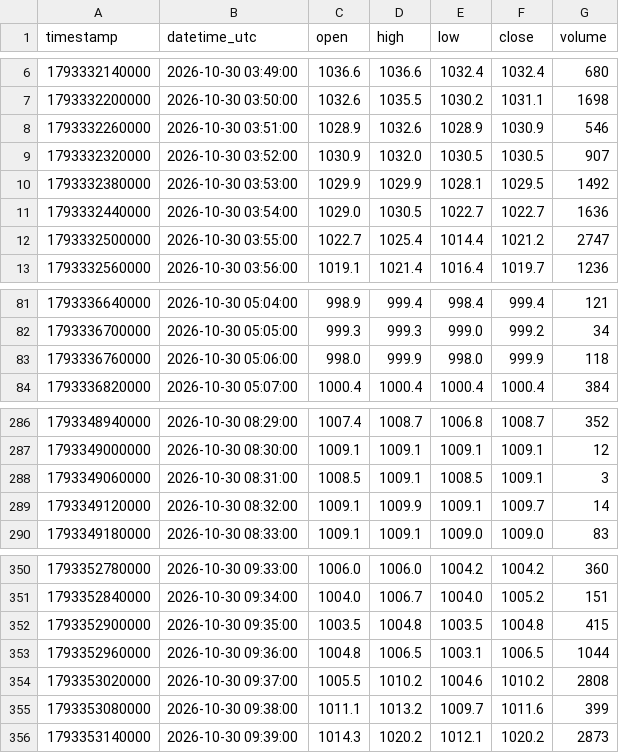
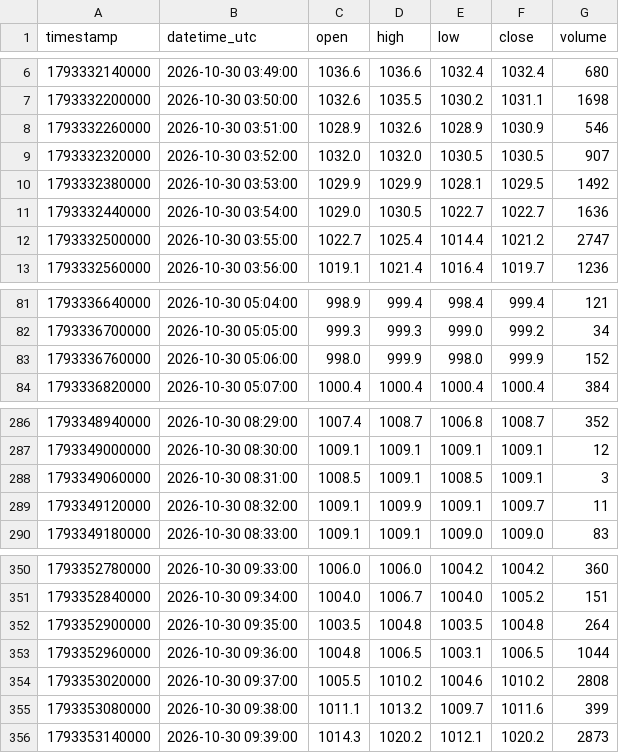
Before and after one commit to parshant65-lang/India-Stocks-2101-2130-Historical-Data, a CSV file: SBCL/1m/2026/10/SBCL_1m_2026-10-30.csv, drawn as a sheet; only a part is shown, gaps mark what is left out.

```diff
--- a/SBCL/1m/2026/10/SBCL_1m_2026-10-30.csv
+++ b/SBCL/1m/2026/10/SBCL_1m_2026-10-30.csv
@@ -8,3 +8,3 @@ timestamp,datetime_utc,open,high,low,close,volume
 1793332260000,2026-10-30 03:51:00,1028.9,1032.6,1028.9,1030.9,546
-1793332320000,2026-10-30 03:52:00,1030.9,1032.0,1030.5,1030.5,907
+1793332320000,2026-10-30 03:52:00,1032.0,1032.0,1030.5,1030.5,907
 1793332380000,2026-10-30 03:53:00,1029.9,1029.9,1028.1,1029.5,1492
@@ -82,3 +82,3 @@ timestamp,datetime_utc,open,high,low,close,volume
 1793336700000,2026-10-30 05:05:00,999.3,999.3,999.0,999.2,34
-1793336760000,2026-10-30 05:06:00,998.0,999.9,998.0,999.9,118
+1793336760000,2026-10-30 05:06:00,998.0,999.9,998.0,999.9,152
 1793336820000,2026-10-30 05:07:00,1000.4,1000.4,1000.4,1000.4,384
@@ -288,3 +288,3 @@ timestamp,datetime_utc,open,high,low,close,volume
 1793349060000,2026-10-30 08:31:00,1008.5,1009.1,1008.5,1009.1,3
-1793349120000,2026-10-30 08:32:00,1009.1,1009.9,1009.1,1009.7,14
+1793349120000,2026-10-30 08:32:00,1009.1,1009.9,1009.1,1009.7,11
 1793349180000,2026-10-30 08:33:00,1009.1,1009.1,1009.0,1009.0,83
@@ -351,3 +351,3 @@ timestamp,datetime_utc,open,high,low,close,volume
 1793352840000,2026-10-30 09:34:00,1004.0,1006.7,1004.0,1005.2,151
-1793352900000,2026-10-30 09:35:00,1003.5,1004.8,1003.5,1004.8,415
+1793352900000,2026-10-30 09:35:00,1003.5,1004.8,1003.5,1004.8,264
 1793352960000,2026-10-30 09:36:00,1004.8,1006.5,1003.1,1006.5,1044
```
Also changed, not shown: SAREGAMA/1m/2026/10/SAREGAMA_1m_2026-10-30.csv, SBFC/1m/2026/10/SBFC_1m_2026-10-30.csv, 1 other file.
